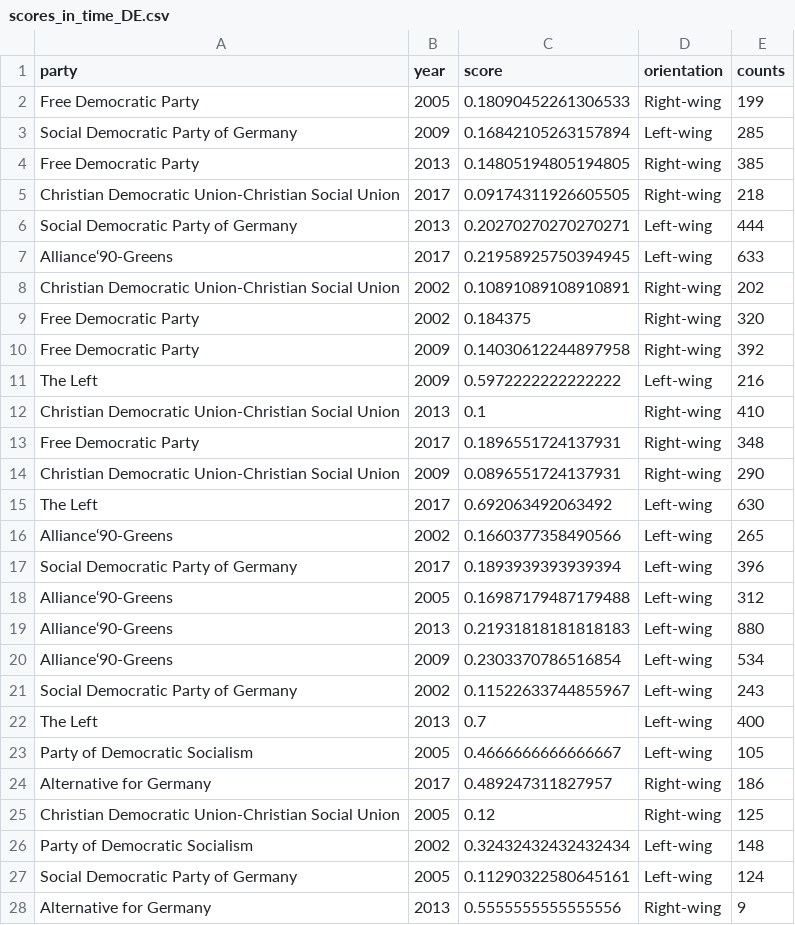
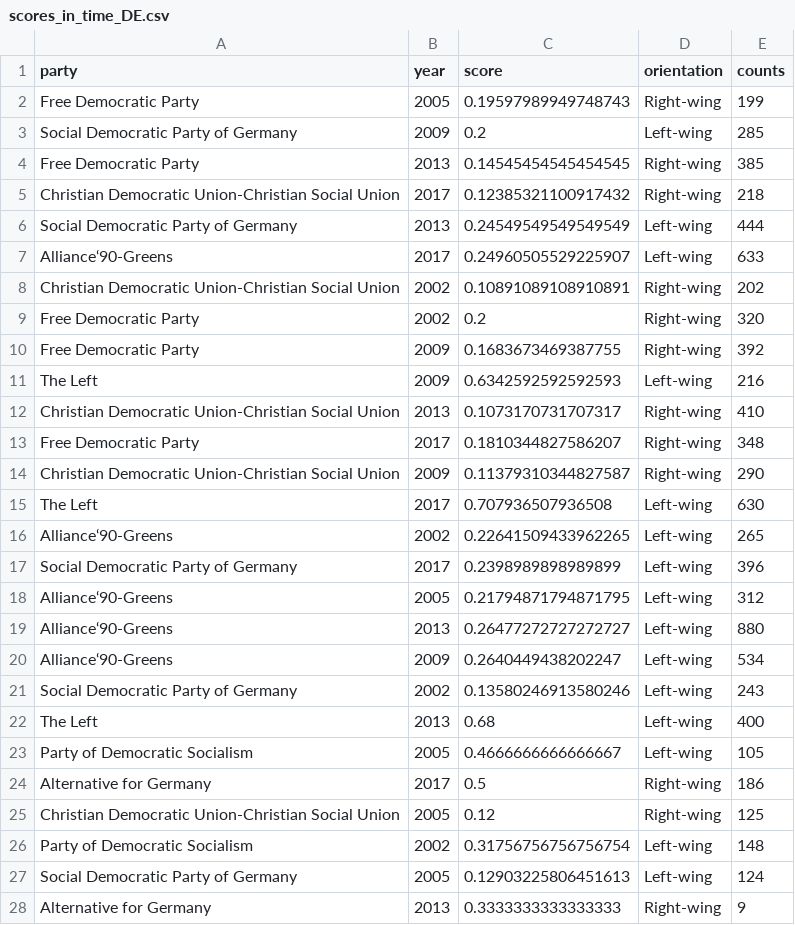
Before and after one commit to bernomone/howPopParties_addendum, a CSV file: scores/scores_in_time_DE.csv, drawn as a sheet; only a part is shown; the diff covers the shown part only.

```diff
--- a/scores/scores_in_time_DE.csv
+++ b/scores/scores_in_time_DE.csv
@@ -1,28 +1,28 @@
 party,year,score,orientation,counts
-Free Democratic Party,2005,0.18090452261306533,Right-wing,199
-Social Democratic Party of Germany,2009,0.16842105263157894,Left-wing,285
-Free Democratic Party,2013,0.14805194805194805,Right-wing,385
-Christian Democratic Union-Christian Social Union,2017,0.09174311926605505,Right-wing,218
-Social Democratic Party of Germany,2013,0.20270270270270271,Left-wing,444
-Alliance‘90-Greens,2017,0.21958925750394945,Left-wing,633
+Free Democratic Party,2005,0.19597989949748743,Right-wing,199
+Social Democratic Party of Germany,2009,0.2,Left-wing,285
+Free Democratic Party,2013,0.14545454545454545,Right-wing,385
+Christian Democratic Union-Christian Social Union,2017,0.12385321100917432,Right-wing,218
+Social Democratic Party of Germany,2013,0.24549549549549549,Left-wing,444
+Alliance‘90-Greens,2017,0.24960505529225907,Left-wing,633
 Christian Democratic Union-Christian Social Union,2002,0.10891089108910891,Right-wing,202
-Free Democratic Party,2002,0.184375,Right-wing,320
-Free Democratic Party,2009,0.14030612244897958,Right-wing,392
-The Left,2009,0.5972222222222222,Left-wing,216
-Christian Democratic Union-Christian Social Union,2013,0.1,Right-wing,410
-Free Democratic Party,2017,0.1896551724137931,Right-wing,348
-Christian Democratic Union-Christian Social Union,2009,0.0896551724137931,Right-wing,290
-The Left,2017,0.692063492063492,Left-wing,630
-Alliance‘90-Greens,2002,0.1660377358490566,Left-wing,265
-Social Democratic Party of Germany,2017,0.1893939393939394,Left-wing,396
-Alliance‘90-Greens,2005,0.16987179487179488,Left-wing,312
-Alliance‘90-Greens,2013,0.21931818181818183,Left-wing,880
-Alliance‘90-Greens,2009,0.2303370786516854,Left-wing,534
-Social Democratic Party of Germany,2002,0.11522633744855967,Left-wing,243
-The Left,2013,0.7,Left-wing,400
+Free Democratic Party,2002,0.2,Right-wing,320
+Free Democratic Party,2009,0.1683673469387755,Right-wing,392
+The Left,2009,0.6342592592592593,Left-wing,216
+Christian Democratic Union-Christian Social Union,2013,0.1073170731707317,Right-wing,410
+Free Democratic Party,2017,0.1810344827586207,Right-wing,348
+Christian Democratic Union-Christian Social Union,2009,0.11379310344827587,Right-wing,290
+The Left,2017,0.707936507936508,Left-wing,630
+Alliance‘90-Greens,2002,0.22641509433962265,Left-wing,265
+Social Democratic Party of Germany,2017,0.2398989898989899,Left-wing,396
+Alliance‘90-Greens,2005,0.21794871794871795,Left-wing,312
+Alliance‘90-Greens,2013,0.26477272727272727,Left-wing,880
+Alliance‘90-Greens,2009,0.2640449438202247,Left-wing,534
+Social Democratic Party of Germany,2002,0.13580246913580246,Left-wing,243
+The Left,2013,0.68,Left-wing,400
 Party of Democratic Socialism,2005,0.4666666666666667,Left-wing,105
-Alternative for Germany,2017,0.489247311827957,Right-wing,186
+Alternative for Germany,2017,0.5,Right-wing,186
 Christian Democratic Union-Christian Social Union,2005,0.12,Right-wing,125
-Party of Democratic Socialism,2002,0.32432432432432434,Left-wing,148
-Social Democratic Party of Germany,2005,0.11290322580645161,Left-wing,124
-Alternative for Germany,2013,0.5555555555555556,Right-wing,9
+Party of Democratic Socialism,2002,0.31756756756756754,Left-wing,148
+Social Democratic Party of Germany,2005,0.12903225806451613,Left-wing,124
+Alternative for Germany,2013,0.3333333333333333,Right-wing,9
```
Also changed, not shown: 1 edited cell elsewhere in this file, scores/global_scores_ES.csv, scores/global_scores_IT_speeches.csv, 13 other files.
